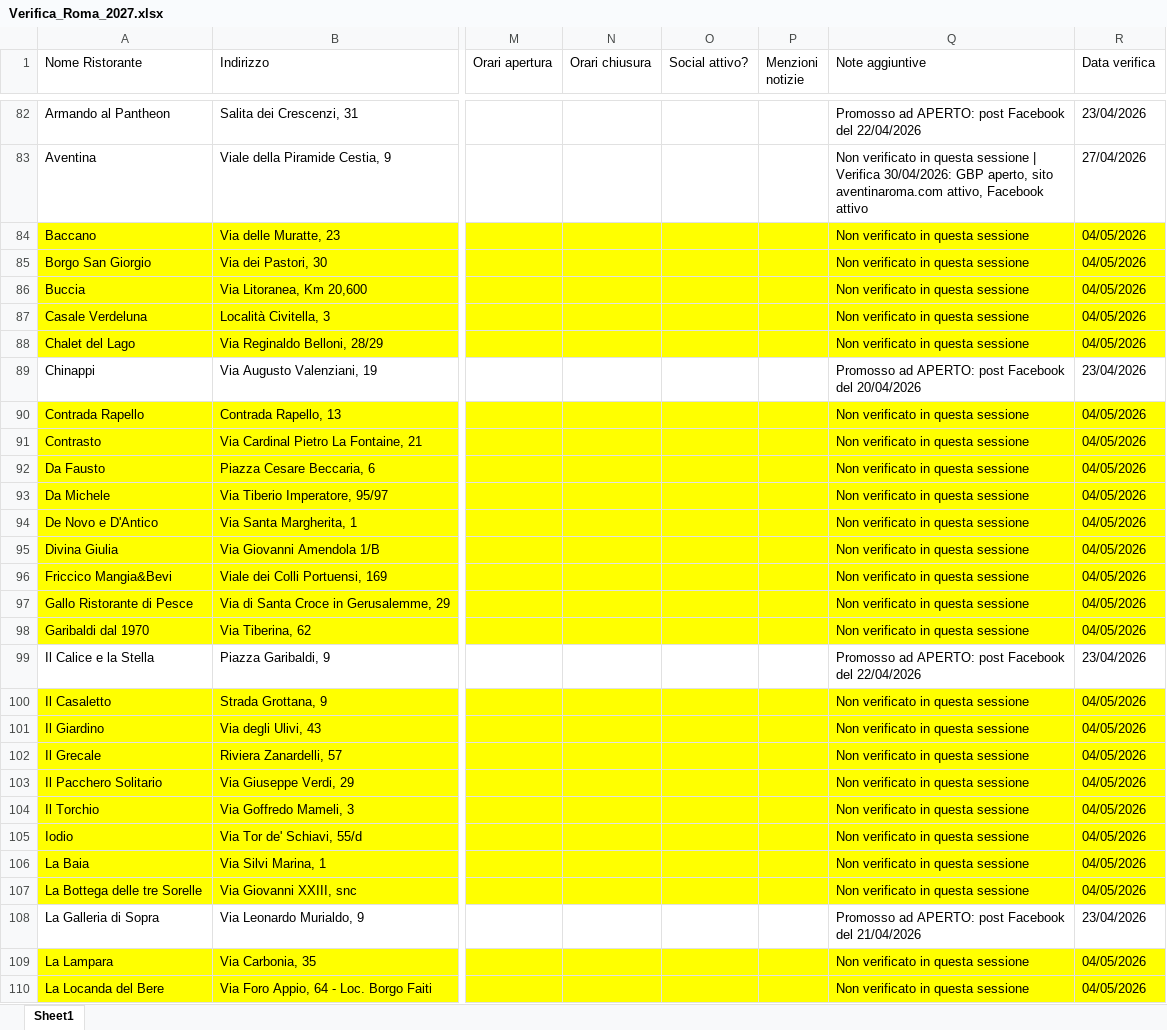
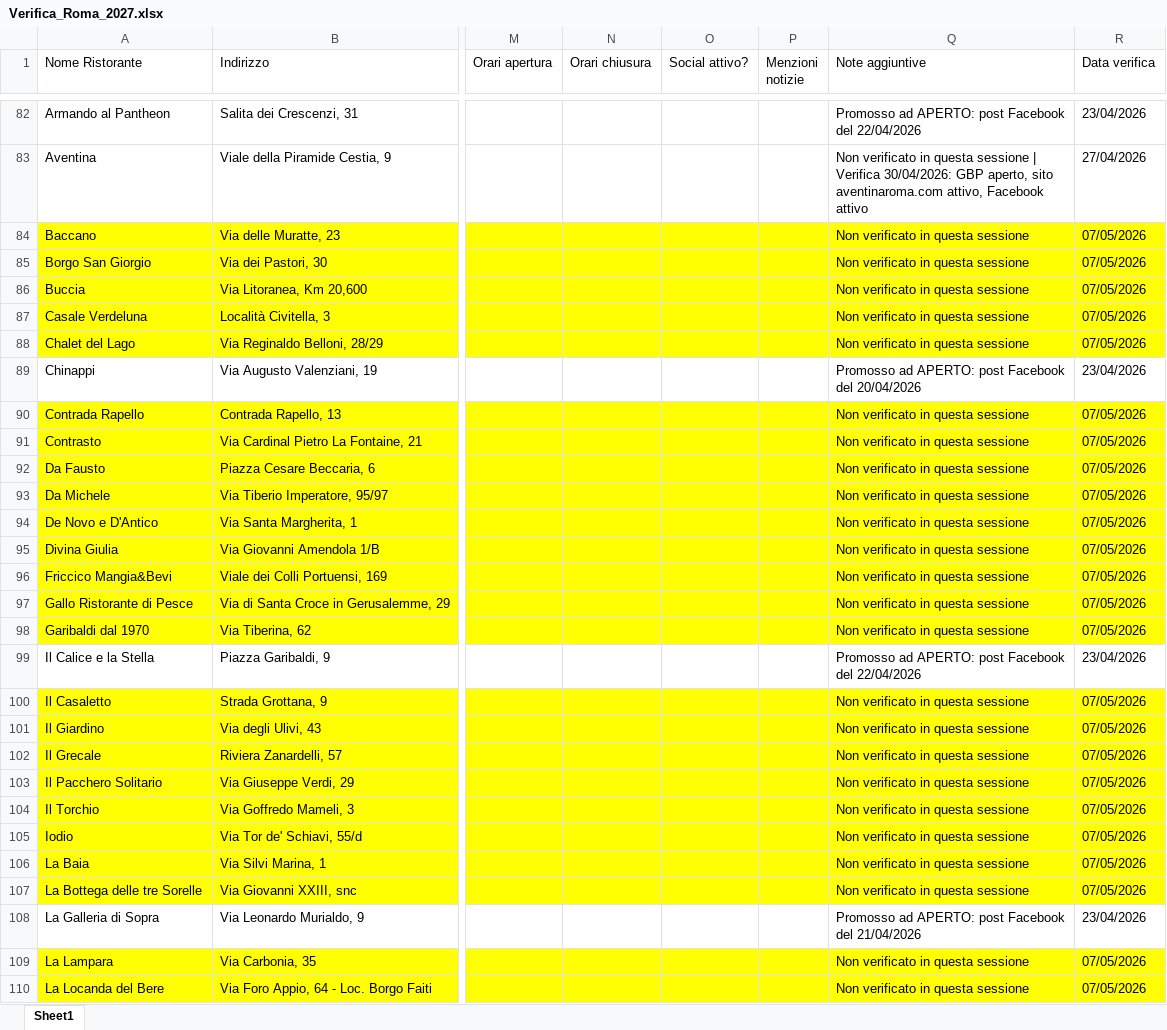
Before and after one commit to pecoraneraeditore/pne-verifica-guide, an Excel workbook: Verifica_Roma_2027.xlsx, sheet Sheet1, drawn as a sheet; only a part is shown, gaps mark what is left out; values as stored, in another font and other column widths than the file's, no borders; the diff covers the shown part only; the diff names each change by its address in the sheet, - before the commit and + after, or states it on an @@ line.

Commit message:
Verifica 07/05/2026

```diff
--- a/Verifica_Roma_2027.xlsx (sheet Sheet1)
+++ b/Verifica_Roma_2027.xlsx (sheet Sheet1)
-R84:R88 (Data verifica): 04/05/2026
+R84:R88 (Data verifica): 07/05/2026
-R90:R98 (Data verifica): 04/05/2026
+R90:R98 (Data verifica): 07/05/2026
-R100:R107 (Data verifica): 04/05/2026
+R100:R107 (Data verifica): 07/05/2026
-R109:R110 (Data verifica): 04/05/2026
+R109:R110 (Data verifica): 07/05/2026
```
Also changed, not shown: 288 edited cells elsewhere in this sheet, Verifica_Milano_2027.xlsx, Verifica_Torino_2027.xlsx.
